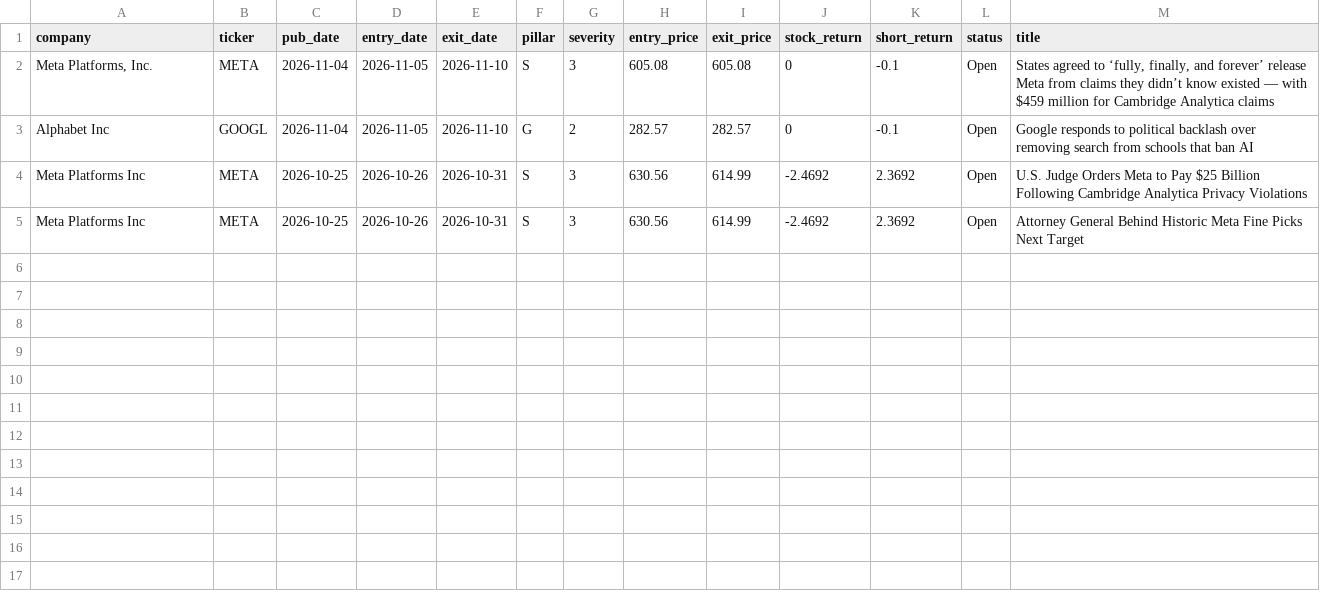
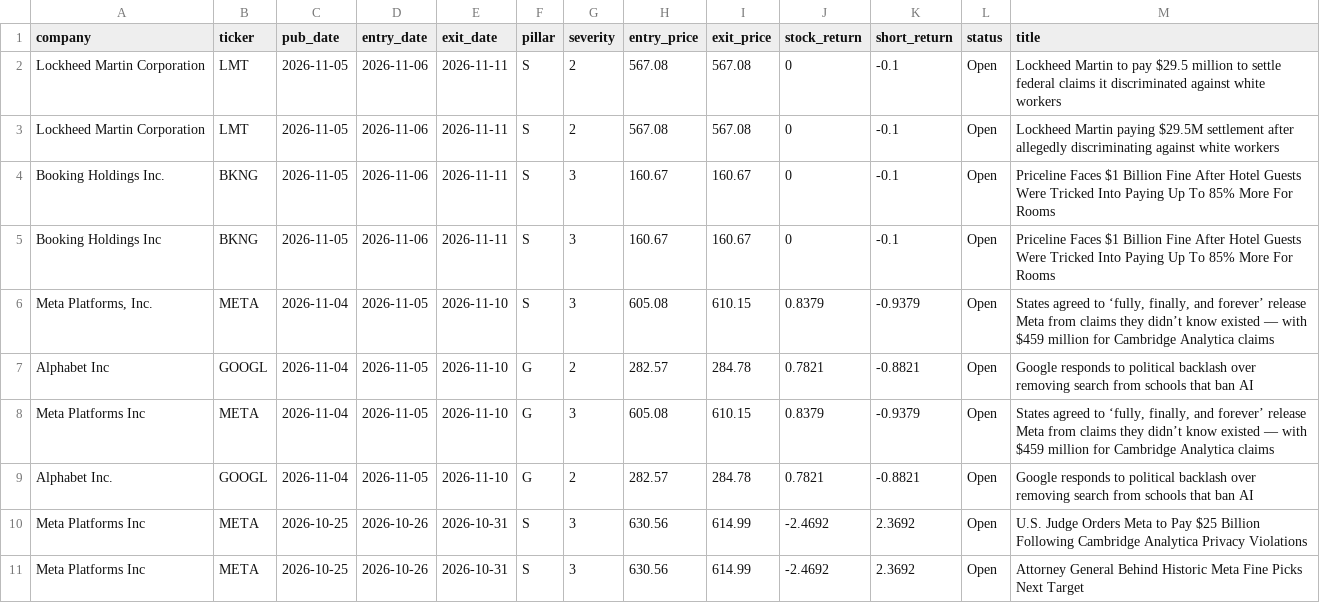
Before and after one commit to nabiel1200-ai/ESG, a CSV file: data/signals_live.csv, drawn as a sheet.

```diff
--- a/data/signals_live.csv
+++ b/data/signals_live.csv
@@ -1,4 +1,10 @@
 "company","ticker","pub_date","entry_date","exit_date","pillar","severity","entry_price","exit_price","stock_return","short_return","status","title"
-"Meta Platforms, Inc.","META",2026-11-04,2026-11-05,2026-11-10,"S",3,605.08,605.08,0,-0.1,"Open","States agreed to ‘fully, finally, and forever’ release Meta from claims they didn’t know existed — with $459 million for Cambridge Analytica claims"
-"Alphabet Inc","GOOGL",2026-11-04,2026-11-05,2026-11-10,"G",2,282.57,282.57,0,-0.1,"Open","Google responds to political backlash over removing search from schools that ban AI"
+"Lockheed Martin Corporation","LMT",2026-11-05,2026-11-06,2026-11-11,"S",2,567.08,567.08,0,-0.1,"Open","Lockheed Martin to pay $29.5 million to settle federal claims it discriminated against white workers"
+"Lockheed Martin Corporation","LMT",2026-11-05,2026-11-06,2026-11-11,"S",2,567.08,567.08,0,-0.1,"Open","Lockheed Martin paying $29.5M settlement after allegedly discriminating against white workers"
+"Booking Holdings Inc.","BKNG",2026-11-05,2026-11-06,2026-11-11,"S",3,160.67,160.67,0,-0.1,"Open","Priceline Faces $1 Billion Fine After Hotel Guests Were Tricked Into Paying Up To 85% More For Rooms"
+"Booking Holdings Inc","BKNG",2026-11-05,2026-11-06,2026-11-11,"S",3,160.67,160.67,0,-0.1,"Open","Priceline Faces $1 Billion Fine After Hotel Guests Were Tricked Into Paying Up To 85% More For Rooms"
+"Meta Platforms, Inc.","META",2026-11-04,2026-11-05,2026-11-10,"S",3,605.08,610.15,0.8379,-0.9379,"Open","States agreed to ‘fully, finally, and forever’ release Meta from claims they didn’t know existed — with $459 million for Cambridge Analytica claims"
+"Alphabet Inc","GOOGL",2026-11-04,2026-11-05,2026-11-10,"G",2,282.57,284.78,0.7821,-0.8821,"Open","Google responds to political backlash over removing search from schools that ban AI"
+"Meta Platforms Inc","META",2026-11-04,2026-11-05,2026-11-10,"G",3,605.08,610.15,0.8379,-0.9379,"Open","States agreed to ‘fully, finally, and forever’ release Meta from claims they didn’t know existed — with $459 million for Cambridge Analytica claims"
+"Alphabet Inc.","GOOGL",2026-11-04,2026-11-05,2026-11-10,"G",2,282.57,284.78,0.7821,-0.8821,"Open","Google responds to political backlash over removing search from schools that ban AI"
 "Meta Platforms Inc","META",2026-10-25,2026-10-26,2026-10-31,"S",3,630.56,614.99,-2.4692,2.3692,"Open","U.S. Judge Orders Meta to Pay $25 Billion Following Cambridge Analytica Privacy Violations"
```
Also changed, not shown: data/events_detected.csv.
